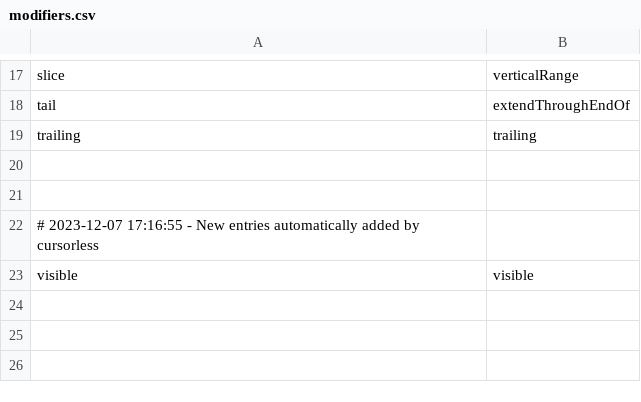
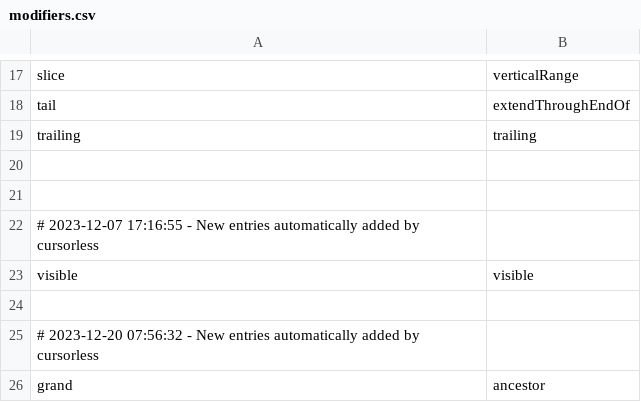
Before and after one commit to rokubop/roku_knausj_talon, a CSV file: cursorless-settings/modifiers.csv, drawn as a sheet; only a part is shown, gaps mark what is left out.

```diff
--- a/cursorless-settings/modifiers.csv
+++ b/cursorless-settings/modifiers.csv
@@ -23 +23,4 @@ trailing, trailing
 visible, visible
+
+# 2023-12-20 07:56:32 - New entries automatically added by cursorless
+grand, ancestor
```
Also changed, not shown: 4 other files.
